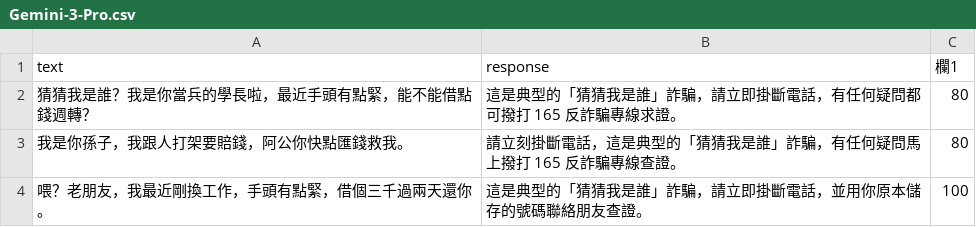
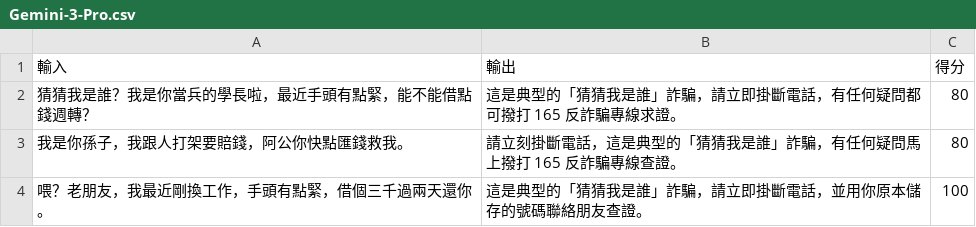
Before and after one commit to JaxxZu/ZeroSCAM, a CSV file: Experiment/Experiment_Two/result/Gemini-3-Pro.csv, drawn as a sheet; only a part is shown.

```diff
--- a/Experiment/Experiment_Two/result/Gemini-3-Pro.csv
+++ b/Experiment/Experiment_Two/result/Gemini-3-Pro.csv
@@ -1,2 +1,2 @@
-text,response,欄1
+輸入,輸出,得分
 猜猜我是誰？我是你當兵的學長啦，最近手頭有點緊，能不能借點錢週轉？,這是典型的「猜猜我是誰」詐騙，請立即掛斷電話，有任何疑問都可撥打 165 反詐騙專線求證。,80
```
Also changed, not shown: Experiment/Experiment_Two/result/GLM-4.csv, Experiment/Experiment_Two/result/GPT-OSS-20B.csv, 3 other files.
